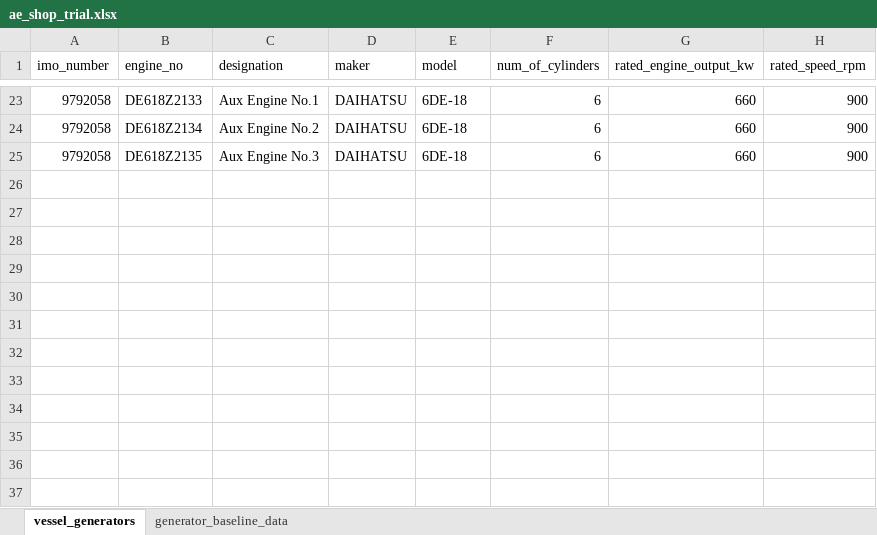
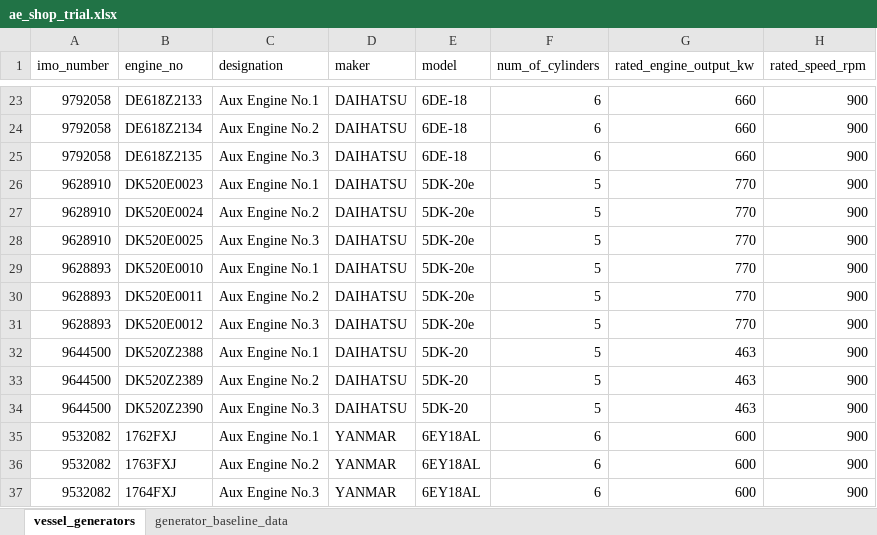
Before and after one commit to Staunch-Software/Workplace, an Excel workbook: Aepms-backend/data/ae_shop_trial.xlsx, sheet vessel_generators, drawn as a sheet; only a part is shown, gaps mark what is left out; values as stored, in another font and other column widths than the file's, no borders; table styles not drawn; the diff names each change by its address in the sheet, - before the commit and + after, or states it on an @@ line.

```diff
--- a/Aepms-backend/data/ae_shop_trial.xlsx (sheet vessel_generators)
+++ b/Aepms-backend/data/ae_shop_trial.xlsx (sheet vessel_generators)
+row 26: 9628910 | DK520E0023 | Aux Engine No.1 | DAIHATSU | 5DK-20e | 5 | 770 | 900
+row 27: 9628910 | DK520E0024 | Aux Engine No.2 | DAIHATSU | 5DK-20e | 5 | 770 | 900
+row 28: 9628910 | DK520E0025 | Aux Engine No.3 | DAIHATSU | 5DK-20e | 5 | 770 | 900
+row 29: 9628893 | DK520E0010 | Aux Engine No.1 | DAIHATSU | 5DK-20e | 5 | 770 | 900
+row 30: 9628893 | DK520E0011 | Aux Engine No.2 | DAIHATSU | 5DK-20e | 5 | 770 | 900
+row 31: 9628893 | DK520E0012 | Aux Engine No.3 | DAIHATSU | 5DK-20e | 5 | 770 | 900
+row 32: 9644500 | DK520Z2388 | Aux Engine No.1 | DAIHATSU | 5DK-20 | 5 | 463 | 900
+row 33: 9644500 | DK520Z2389 | Aux Engine No.2 | DAIHATSU | 5DK-20 | 5 | 463 | 900
+row 34: 9644500 | DK520Z2390 | Aux Engine No.3 | DAIHATSU | 5DK-20 | 5 | 463 | 900
+row 35: 9532082 | 1762FXJ | Aux Engine No.1 | YANMAR | 6EY18AL | 6 | 600 | 900
+row 36: 9532082 | 1763FXJ | Aux Engine No.2 | YANMAR | 6EY18AL | 6 | 600 | 900
+row 37: 9532082 | 1764FXJ | Aux Engine No.3 | YANMAR | 6EY18AL | 6 | 600 | 900
```
Also changed, not shown: sheet generator_baseline_data, Aepms-backend/data/Engine_Performance_Data.xlsx, 5 other files.
